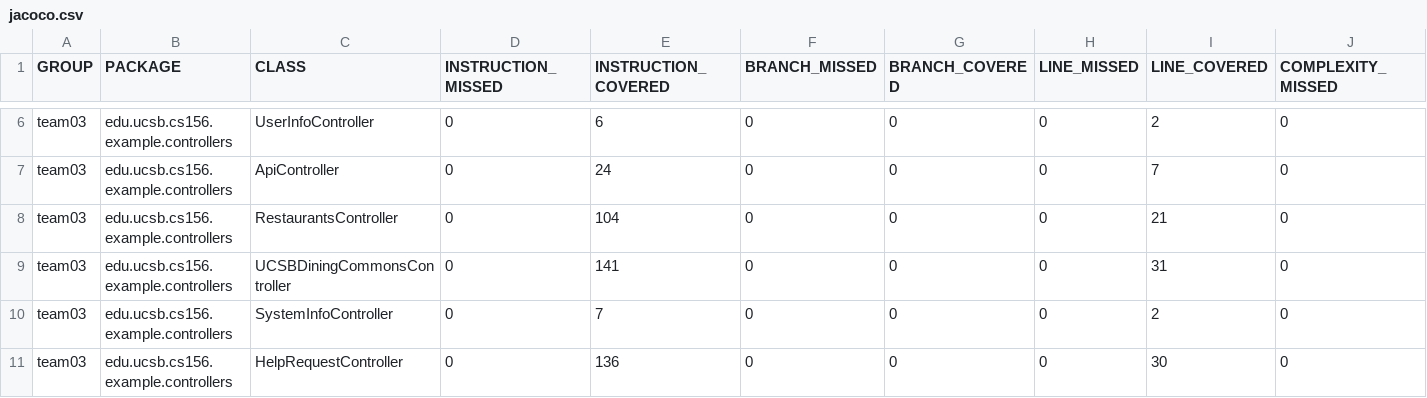
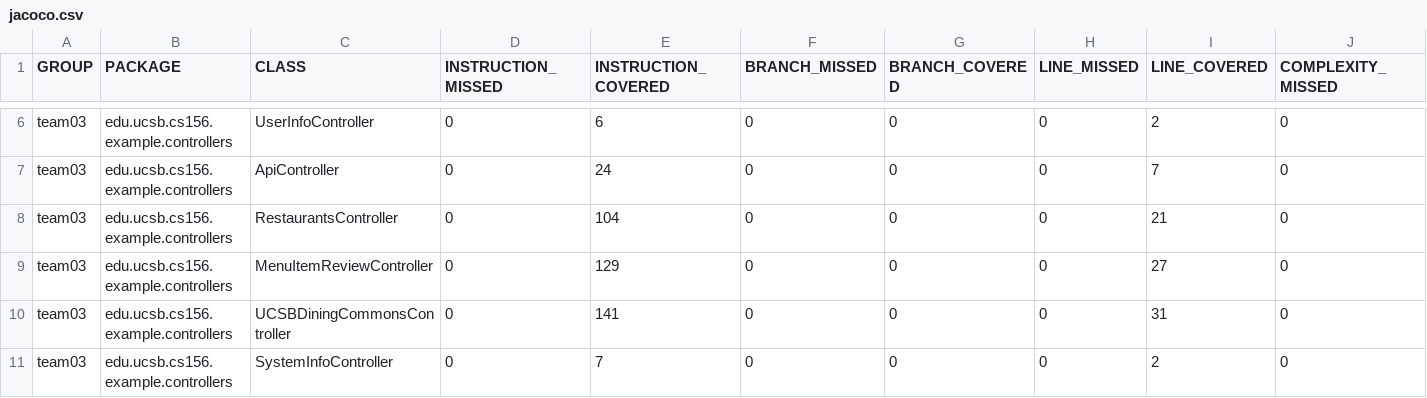
Before and after one commit to ucsb-cs156-w24/team03-w24-6pm-3, a CSV file: jacoco/jacoco.csv, drawn as a sheet; only a part is shown, gaps mark what is left out; the shorter side is filled out with more unchanged rows; rows hold the shown columns only; the diff names each change by its address in the sheet, - before the commit and + after, or states it on an @@ line.

Commit message:
Deploying to gh-pages from @ ucsb-cs156-w24/team03-w24-6pm-3@3bff8bae7a1b971f8b105f2c073aa501597f23c9 🚀

```diff
--- a/jacoco/jacoco.csv
+++ b/jacoco/jacoco.csv
+row 9: team03 | edu.ucsb.cs156.example.controllers | MenuItemReviewController | 0 | 129 | 0 | 0 | 0 | 27 | 0
```
Also changed, not shown: 7 other files.
